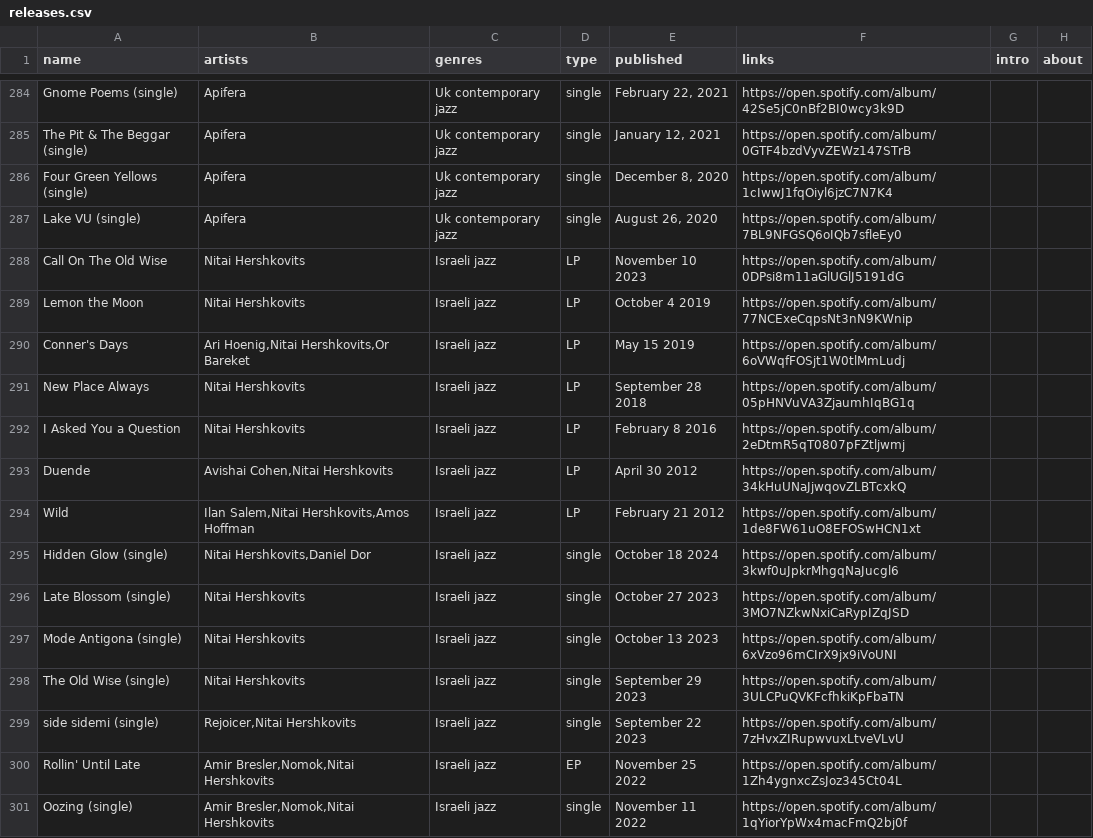
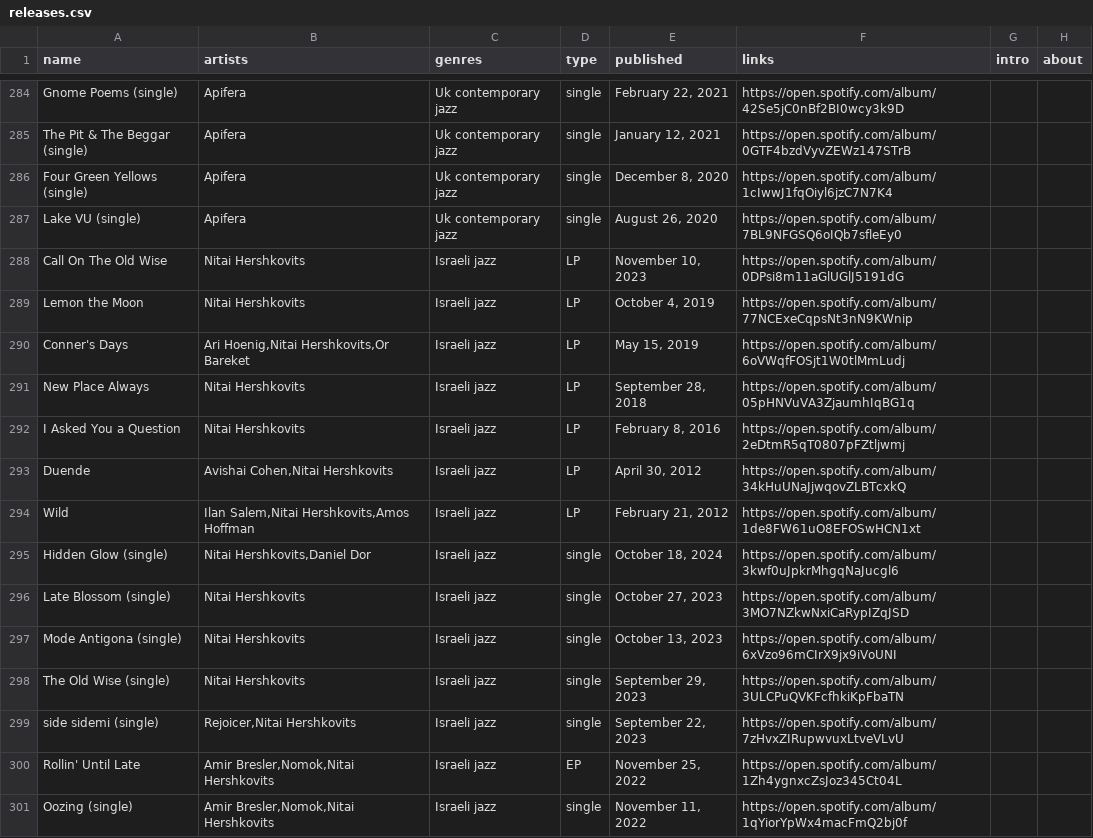
Before and after one commit to t-schreibs/sound-accumulator, a CSV file: src/entries/releases.csv, drawn as a sheet; only a part is shown, gaps mark what is left out; the diff covers the shown part only.

Commit message:
Fixed formatting of new date entries - and repaired script so future entries will be formatted correctly.

```diff
--- a/src/entries/releases.csv
+++ b/src/entries/releases.csv
@@ -287,15 +287,15 @@ Four Green Yellows (single),Apifera,Uk contemporary jazz,single,"December 8, 202
 Lake VU (single),Apifera,Uk contemporary jazz,single,"August 26, 2020",https://open.spotify.com/album/7BL9NFGSQ6oIQb7sfleEy0,,
-Call On The Old Wise,Nitai Hershkovits,Israeli jazz,LP,November 10 2023,https://open.spotify.com/album/0DPsi8m11aGlUGlJ5191dG,,
-Lemon the Moon,Nitai Hershkovits,Israeli jazz,LP,October 4 2019,https://open.spotify.com/album/77NCExeCqpsNt3nN9KWnip,,
-Conner's Days,"Ari Hoenig,Nitai Hershkovits,Or Bareket",Israeli jazz,LP,May 15 2019,https://open.spotify.com/album/6oVWqfFOSjt1W0tlMmLudj,,
-New Place Always,Nitai Hershkovits,Israeli jazz,LP,September 28 2018,https://open.spotify.com/album/05pHNVuVA3ZjaumhIqBG1q,,
-I Asked You a Question,Nitai Hershkovits,Israeli jazz,LP,February 8 2016,https://open.spotify.com/album/2eDtmR5qT0807pFZtljwmj,,
-Duende,"Avishai Cohen,Nitai Hershkovits",Israeli jazz,LP,April 30 2012,https://open.spotify.com/album/34kHuUNaJjwqovZLBTcxkQ,,
-Wild,"Ilan Salem,Nitai Hershkovits,Amos Hoffman",Israeli jazz,LP,February 21 2012,https://open.spotify.com/album/1de8FW61uO8EFOSwHCN1xt,,
-Hidden Glow (single),"Nitai Hershkovits,Daniel Dor",Israeli jazz,single,October 18 2024,https://open.spotify.com/album/3kwf0uJpkrMhgqNaJucgl6,,
-Late Blossom (single),Nitai Hershkovits,Israeli jazz,single,October 27 2023,https://open.spotify.com/album/3MO7NZkwNxiCaRypIZqJSD,,
-Mode Antigona (single),Nitai Hershkovits,Israeli jazz,single,October 13 2023,https://open.spotify.com/album/6xVzo96mCIrX9jx9iVoUNI,,
-The Old Wise (single),Nitai Hershkovits,Israeli jazz,single,September 29 2023,https://open.spotify.com/album/3ULCPuQVKFcfhkiKpFbaTN,,
-side sidemi (single),"Rejoicer,Nitai Hershkovits",Israeli jazz,single,September 22 2023,https://open.spotify.com/album/7zHvxZIRupwvuxLtveVLvU,,
-Rollin' Until Late,"Amir Bresler,Nomok,Nitai Hershkovits",Israeli jazz,EP,November 25 2022,https://open.spotify.com/album/1Zh4ygnxcZsJoz345Ct04L,,
-Oozing (single),"Amir Bresler,Nomok,Nitai Hershkovits",Israeli jazz,single,November 11 2022,https://open.spotify.com/album/1qYiorYpWx4macFmQ2bj0f,,
+Call On The Old Wise,Nitai Hershkovits,Israeli jazz,LP,"November 10, 2023",https://open.spotify.com/album/0DPsi8m11aGlUGlJ5191dG,,
+Lemon the Moon,Nitai Hershkovits,Israeli jazz,LP,"October 4, 2019",https://open.spotify.com/album/77NCExeCqpsNt3nN9KWnip,,
+Conner's Days,"Ari Hoenig,Nitai Hershkovits,Or Bareket",Israeli jazz,LP,"May 15, 2019",https://open.spotify.com/album/6oVWqfFOSjt1W0tlMmLudj,,
+New Place Always,Nitai Hershkovits,Israeli jazz,LP,"September 28, 2018",https://open.spotify.com/album/05pHNVuVA3ZjaumhIqBG1q,,
+I Asked You a Question,Nitai Hershkovits,Israeli jazz,LP,"February 8, 2016",https://open.spotify.com/album/2eDtmR5qT0807pFZtljwmj,,
+Duende,"Avishai Cohen,Nitai Hershkovits",Israeli jazz,LP,"April 30, 2012",https://open.spotify.com/album/34kHuUNaJjwqovZLBTcxkQ,,
+Wild,"Ilan Salem,Nitai Hershkovits,Amos Hoffman",Israeli jazz,LP,"February 21, 2012",https://open.spotify.com/album/1de8FW61uO8EFOSwHCN1xt,,
+Hidden Glow (single),"Nitai Hershkovits,Daniel Dor",Israeli jazz,single,"October 18, 2024",https://open.spotify.com/album/3kwf0uJpkrMhgqNaJucgl6,,
+Late Blossom (single),Nitai Hershkovits,Israeli jazz,single,"October 27, 2023",https://open.spotify.com/album/3MO7NZkwNxiCaRypIZqJSD,,
+Mode Antigona (single),Nitai Hershkovits,Israeli jazz,single,"October 13, 2023",https://open.spotify.com/album/6xVzo96mCIrX9jx9iVoUNI,,
+The Old Wise (single),Nitai Hershkovits,Israeli jazz,single,"September 29, 2023",https://open.spotify.com/album/3ULCPuQVKFcfhkiKpFbaTN,,
+side sidemi (single),"Rejoicer,Nitai Hershkovits",Israeli jazz,single,"September 22, 2023",https://open.spotify.com/album/7zHvxZIRupwvuxLtveVLvU,,
+Rollin' Until Late,"Amir Bresler,Nomok,Nitai Hershkovits",Israeli jazz,EP,"November 25, 2022",https://open.spotify.com/album/1Zh4ygnxcZsJoz345Ct04L,,
+Oozing (single),"Amir Bresler,Nomok,Nitai Hershkovits",Israeli jazz,single,"November 11, 2022",https://open.spotify.com/album/1qYiorYpWx4macFmQ2bj0f,,
```
Also changed, not shown: 94 edited cells elsewhere in this file, 1 other file.
